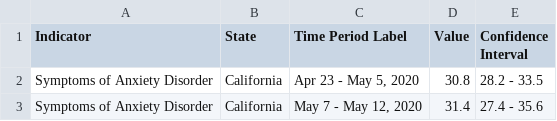
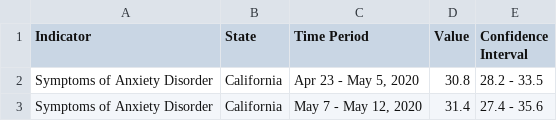
Before and after one commit to mvallido/project-group-29, a CSV file: notebooks/rajsomal_cleanedData.csv, drawn as a sheet; only a part is shown.

```diff
--- a/notebooks/rajsomal_cleanedData.csv
+++ b/notebooks/rajsomal_cleanedData.csv
@@ -1,2 +1,2 @@
-Indicator,State,Time Period Label,Value,Confidence Interval
+Indicator,State,Time Period,Value,Confidence Interval
 Symptoms of Anxiety Disorder,California,"Apr 23 - May 5, 2020",30.8,28.2 - 33.5
```
Also changed, not shown: 2 other files.
